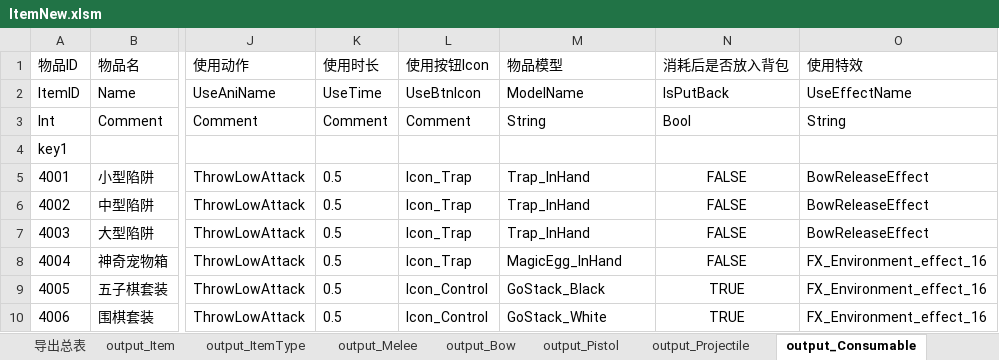
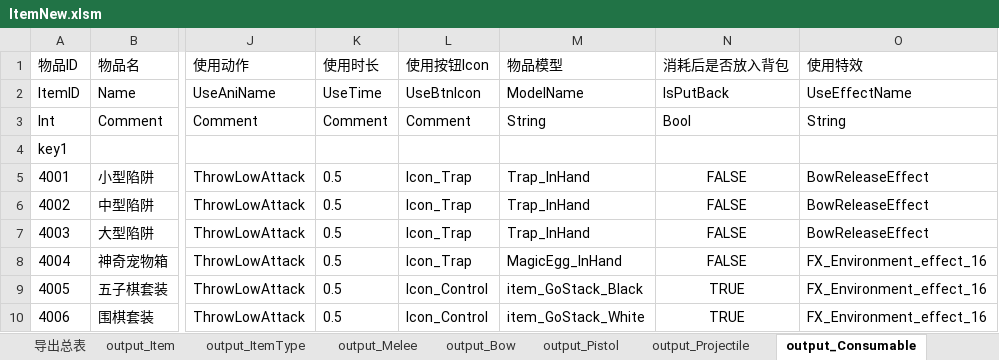
Before and after one commit to lilith-avatar/social-island, an Excel workbook: Design/ItemNew.xlsm, sheet output_Consumable, drawn as a sheet; only a part is shown, gaps mark what is left out; values as stored, in another font and other column widths than the file's, no borders; conditional formats not drawn; the diff names each change by its address in the sheet, - before the commit and + after, or states it on an @@ line.

```diff
--- a/Design/ItemNew.xlsm (sheet output_Consumable)
+++ b/Design/ItemNew.xlsm (sheet output_Consumable)
-M9 (物品模型): GoStack_Black
+M9 (物品模型): item_GoStack_Black
-M10 (物品模型): GoStack_White
+M10 (物品模型): item_GoStack_White
```
Also changed, not shown: 8 other files.
